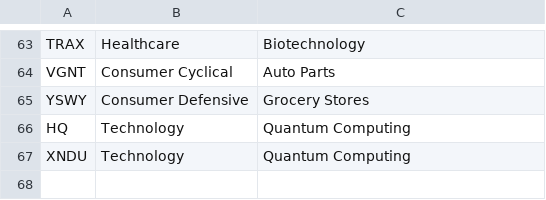
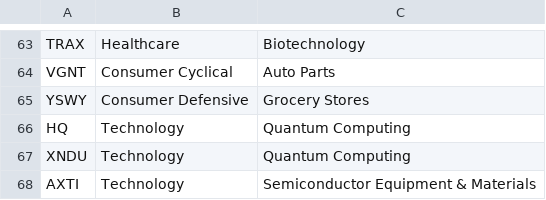
Before and after one commit to jay81k/market-dashboard, a CSV file: scripts/supplemental.csv, drawn as a sheet; only a part is shown, gaps mark what is left out.

Commit message:
Update supplemental.csv

```diff
--- a/scripts/supplemental.csv
+++ b/scripts/supplemental.csv
@@ -67 +67,2 @@ HQ,Technology,Quantum Computing
 XNDU,Technology,Quantum Computing
+AXTI,Technology,Semiconductor Equipment & Materials
```
